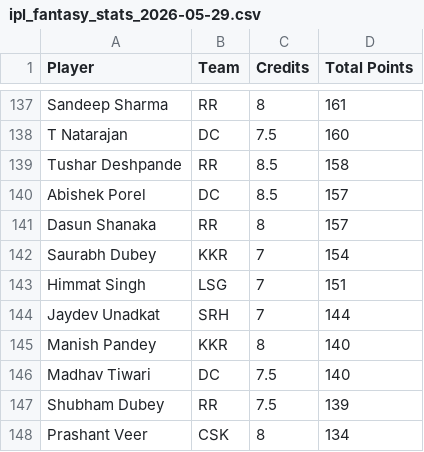
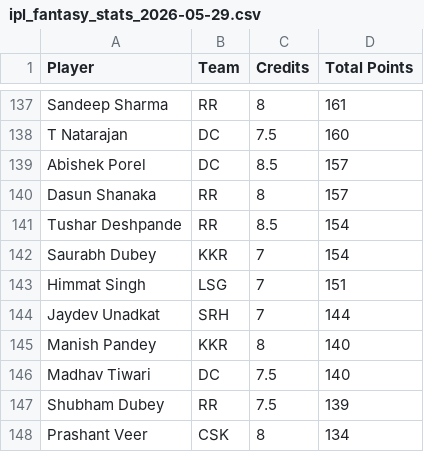
Before and after one commit to Malyala-Meghamsh/ipl-fantasy-league, a CSV file: ipl_fantasy_stats_2026-05-29.csv, drawn as a sheet; only a part is shown, gaps mark what is left out; removed rows and columns are numbered as before the commit, all else as after; the diff covers the shown part only; the diff names each change by its address in the sheet, - before the commit and + after, or states it on an @@ line.

```diff
--- a/ipl_fantasy_stats_2026-05-29.csv
+++ b/ipl_fantasy_stats_2026-05-29.csv
-row 139: Tushar Deshpande | RR | 8.5 | 158
+row 141: Tushar Deshpande | RR | 8.5 | 154
```
Also changed, not shown: 9 added rows, 9 removed rows and 2 edited cells elsewhere in this file, ranking_history.csv, 2 other files.
